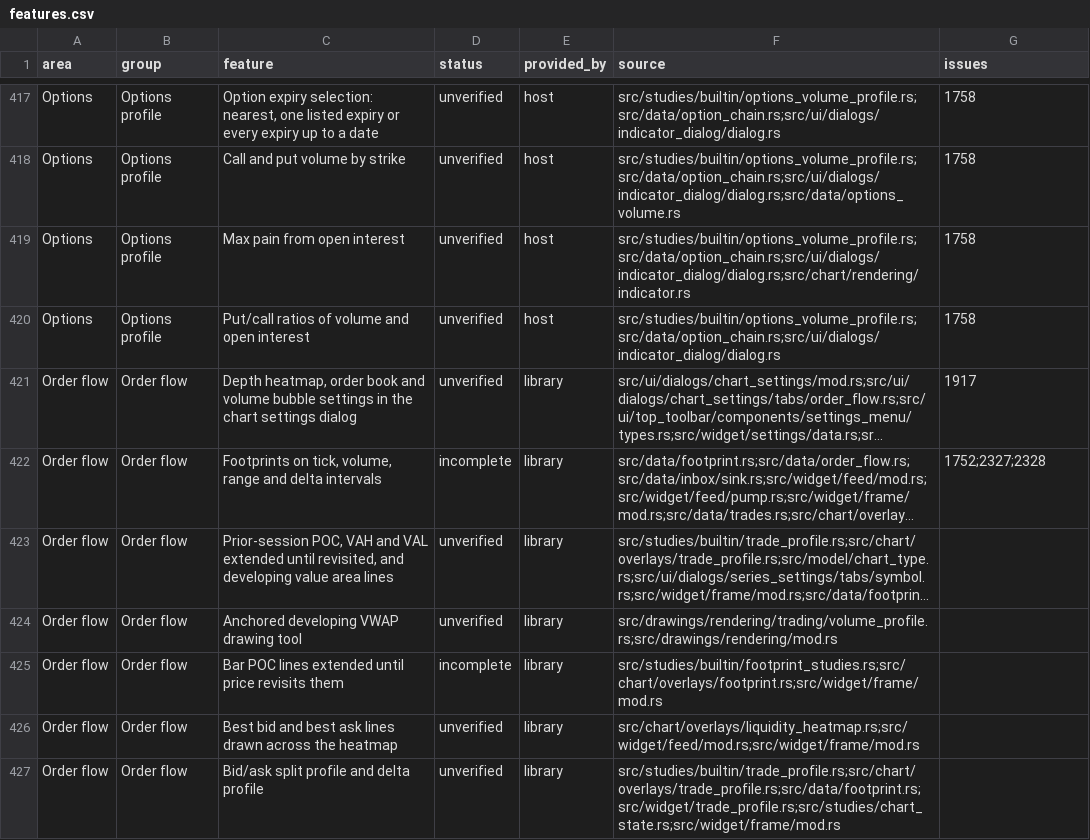
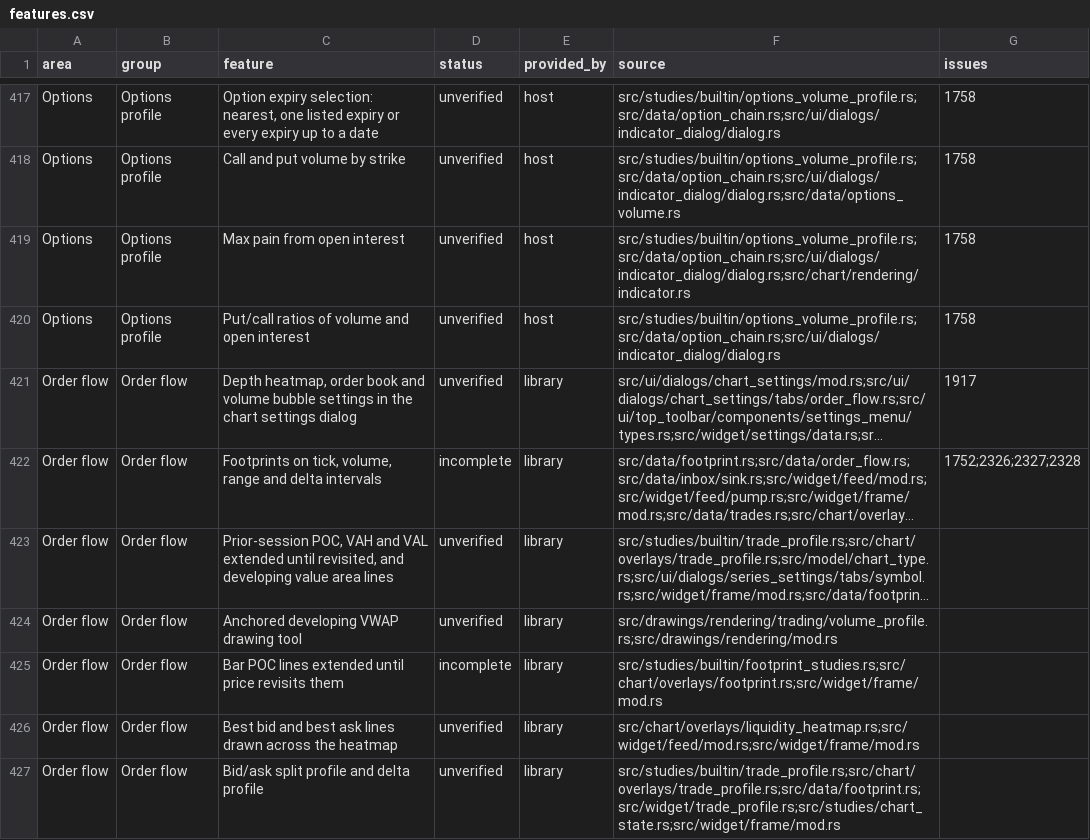
Before and after one commit to userFRM/egui-charts, a CSV file: docs/progress/features.csv, drawn as a sheet; only a part is shown, gaps mark what is left out; long unchanged cells end in …; the diff names each change by its address in the sheet, - before the commit and + after, or states it on an @@ line.

Commit message:
fix(order-flow): draw volume and delta history cells only from a provable start
On volume and delta intervals a fill split by a boundary opens the next bar with its rest. A grouping of paged executions that started at such a fill counted all of it and could match every later bar while moving part of each boundary fill into the wrong bar. Two matched bars now prove a start there only when the bar before closes at another price than every execution at the start's time; a page that ends with a matched bar still proves it.

The row of the progress page for footprints on trade-based intervals stays incomplete: a page whose start cannot be told apart from the rest of a split fill draws candles, and a footprint source connected after a store loss still waits for the sink.

Closes #2326

```diff
--- a/docs/progress/features.csv
+++ b/docs/progress/features.csv
-G422 (issues): 1752;2327;2328
+G422 (issues): 1752;2326;2327;2328
```
Also changed, not shown: 3 other files.
